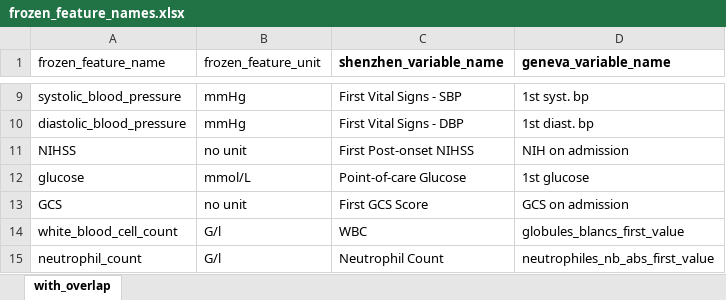
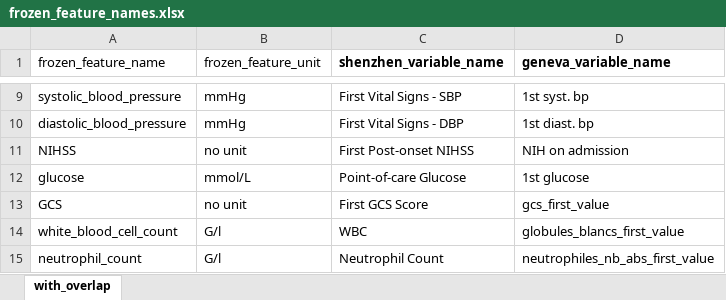
Before and after one commit to JulianKlug/federated_stroke_registry, an Excel workbook: preprocessing/mappings/frozen_feature_names.xlsx, sheet with_overlap, drawn as a sheet; only a part is shown, gaps mark what is left out; values as stored, in another font and other column widths than the file's, no borders; the diff names each change by its address in the sheet, - before the commit and + after, or states it on an @@ line.

Commit message:
derive GCS values from EHR data

```diff
--- a/preprocessing/mappings/frozen_feature_names.xlsx (sheet with_overlap)
+++ b/preprocessing/mappings/frozen_feature_names.xlsx (sheet with_overlap)
-D13 (geneva_variable_name): GCS on admission
+D13 (geneva_variable_name): gcs_first_value
```
Also changed, not shown: 9 other files.
